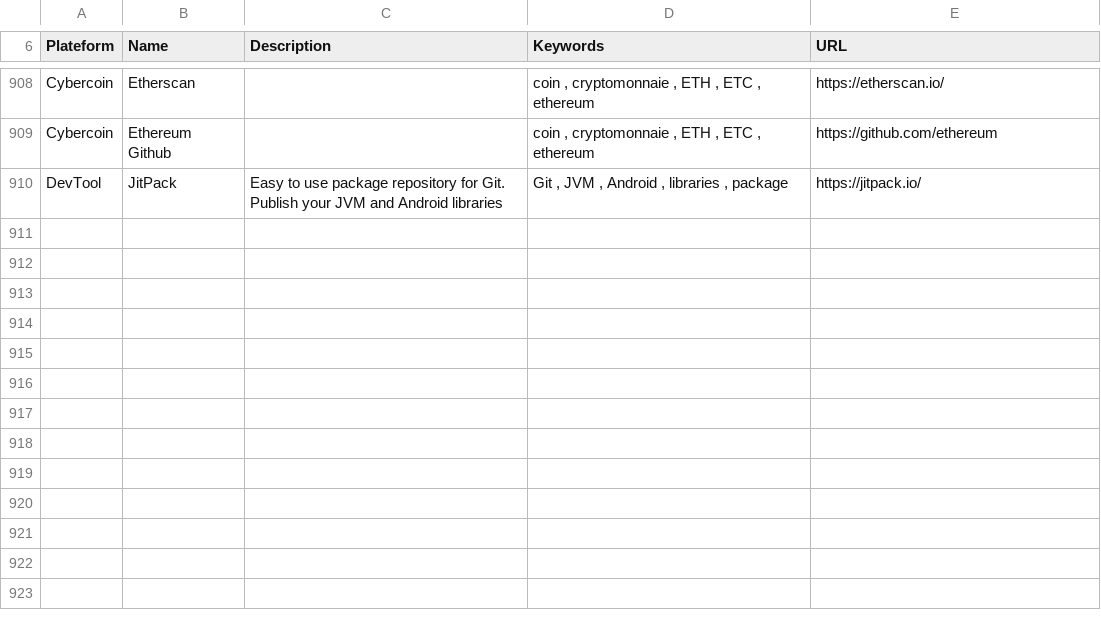
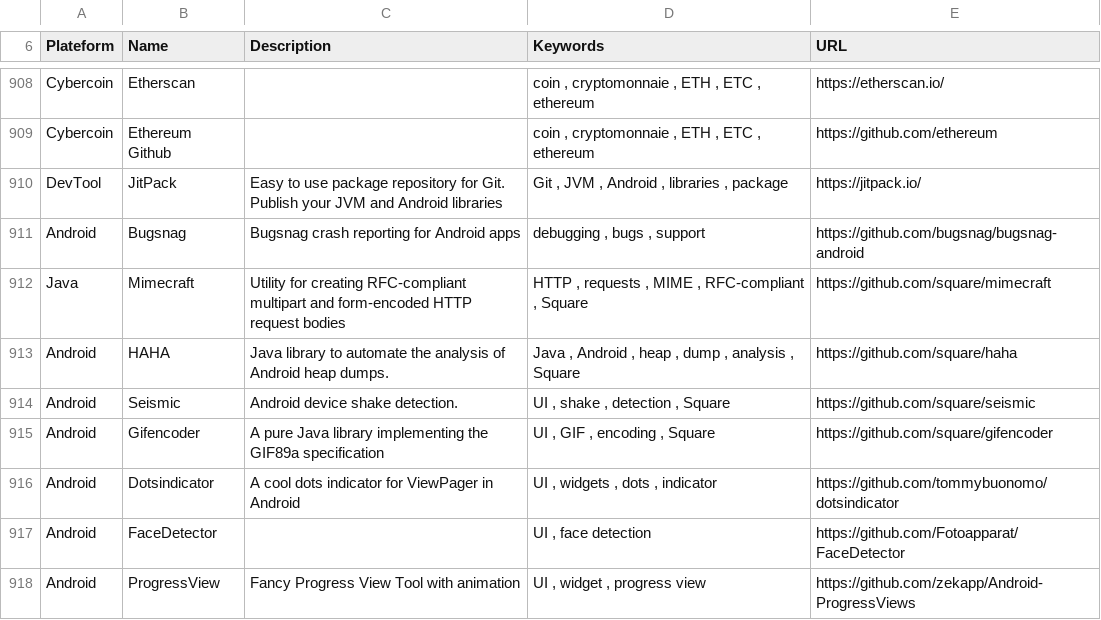
Before and after one commit to vaginessa/Tips-n-tools, a CSV file: toolz/Tips-n-tools_Tools.csv, drawn as a sheet; only a part is shown, gaps mark what is left out; the diff names each change by its address in the sheet, - before the commit and + after, or states it on an @@ line.

Commit message:
chore: more entry for Android libs and debugging tools

```diff
--- a/toolz/Tips-n-tools_Tools.csv
+++ b/toolz/Tips-n-tools_Tools.csv
+row 911: Android | Bugsnag | Bugsnag crash reporting for Android apps | debugging , bugs , support | https://github.com/bugsnag/bugsnag-android
+row 912: Java | Mimecraft | Utility for creating RFC-compliant multipart and form-encoded HTTP request bodies | HTTP , requests , MIME , RFC-compliant , Square | https://github.com/square/mimecraft
+row 913: Android | HAHA | Java library to automate the analysis of Android heap dumps. | Java , Android , heap , dump , analysis , Square | https://github.com/square/haha
+row 914: Android | Seismic | Android device shake detection. | UI , shake , detection , Square | https://github.com/square/seismic
+row 915: Android | Gifencoder | A pure Java library implementing the GIF89a specification | UI , GIF , encoding , Square | https://github.com/square/gifencoder
+row 916: Android | Dotsindicator | A cool dots indicator for ViewPager in Android | UI , widgets , dots , indicator | https://github.com/tommybuonomo/dotsindicator
+row 917: Android | FaceDetector |  | UI , face detection | https://github.com/Fotoapparat/FaceDetector
+row 918: Android | ProgressView | Fancy Progress View Tool with animation | UI , widget , progress view | https://github.com/zekapp/Android-ProgressViews
```
Also changed, not shown: 3 other files.
